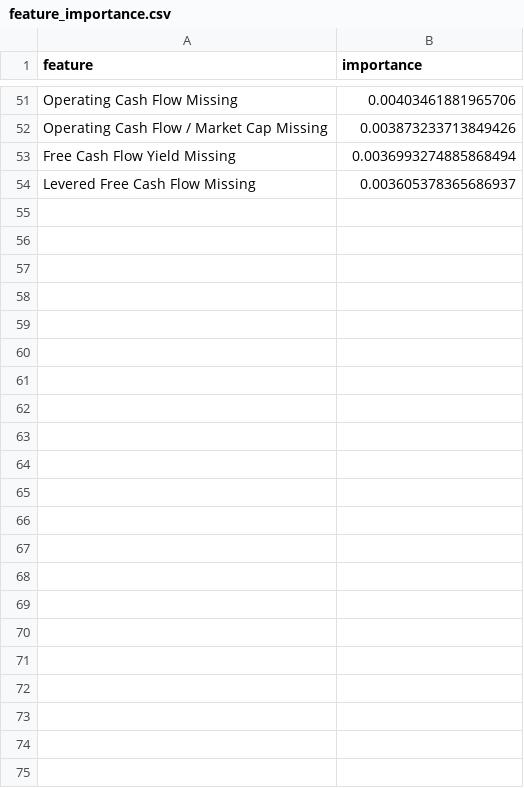
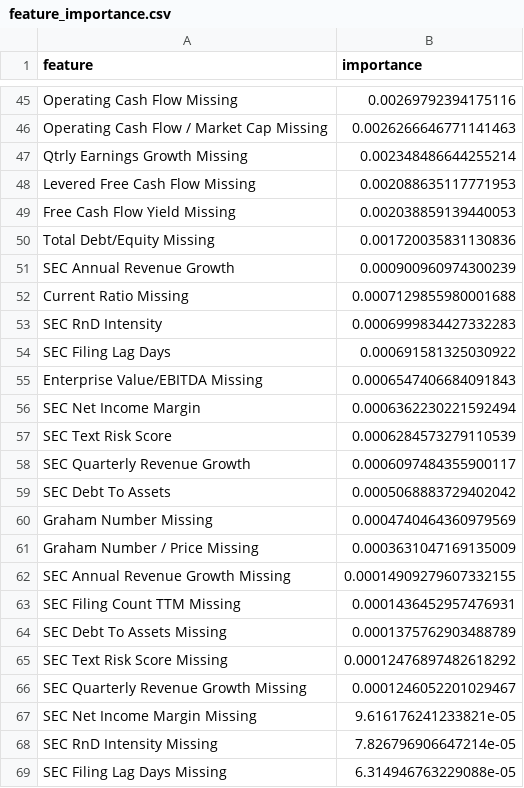
Before and after one commit to JayLunia/financial-forecasting-risk-analytics-system, a CSV file: reports/feature_importance.csv, drawn as a sheet; only a part is shown, gaps mark what is left out; removed rows and columns are numbered as before the commit, all else as after; the diff covers the shown part only; the diff names each change by its address in the sheet, - before the commit and + after, or states it on an @@ line.

```diff
--- a/reports/feature_importance.csv
+++ b/reports/feature_importance.csv
-B45 (importance): 0.00403461881965706
+B45 (importance): 0.00269792394175116
-B46 (importance): 0.003873233713849426
+B46 (importance): 0.0026266646771141463
-row 53: Free Cash Flow Yield Missing | 0.0036993274885868494
+row 47: Qtrly Earnings Growth Missing | 0.002348486644255214
-B48 (importance): 0.003605378365686937
+B48 (importance): 0.002088635117771953
+row 49: Free Cash Flow Yield Missing | 0.002038859139440053
+row 50: Total Debt/Equity Missing | 0.001720035831130836
+row 51: SEC Annual Revenue Growth | 0.000900960974300239
+row 52: Current Ratio Missing | 0.0007129855980001688
+row 53: SEC RnD Intensity | 0.0006999834427332283
+row 54: SEC Filing Lag Days | 0.000691581325030922
+row 55: Enterprise Value/EBITDA Missing | 0.0006547406684091843
+row 56: SEC Net Income Margin | 0.0006362230221592494
+row 57: SEC Text Risk Score | 0.0006284573279110539
+row 58: SEC Quarterly Revenue Growth | 0.0006097484355900117
+row 59: SEC Debt To Assets | 0.0005068883729402042
+row 60: Graham Number Missing | 0.0004740464360979569
+row 61: Graham Number / Price Missing | 0.0003631047169135009
+row 62: SEC Annual Revenue Growth Missing | 0.00014909279607332155
+row 63: SEC Filing Count TTM Missing | 0.0001436452957476931
+row 64: SEC Debt To Assets Missing | 0.0001375762903488789
+row 65: SEC Text Risk Score Missing | 0.00012476897482618292
+row 66: SEC Quarterly Revenue Growth Missing | 0.0001246052201029467
+row 67: SEC Net Income Margin Missing | 9.616176241233821e-05
+row 68: SEC RnD Intensity Missing | 7.826796906647214e-05
+row 69: SEC Filing Lag Days Missing | 6.314946763229088e-05
```
Also changed, not shown: 27 added rows, 33 removed rows and 16 edited cells elsewhere in this file, reports/forward_recommendations.csv, reports/model_summary.csv, 17 other files.
